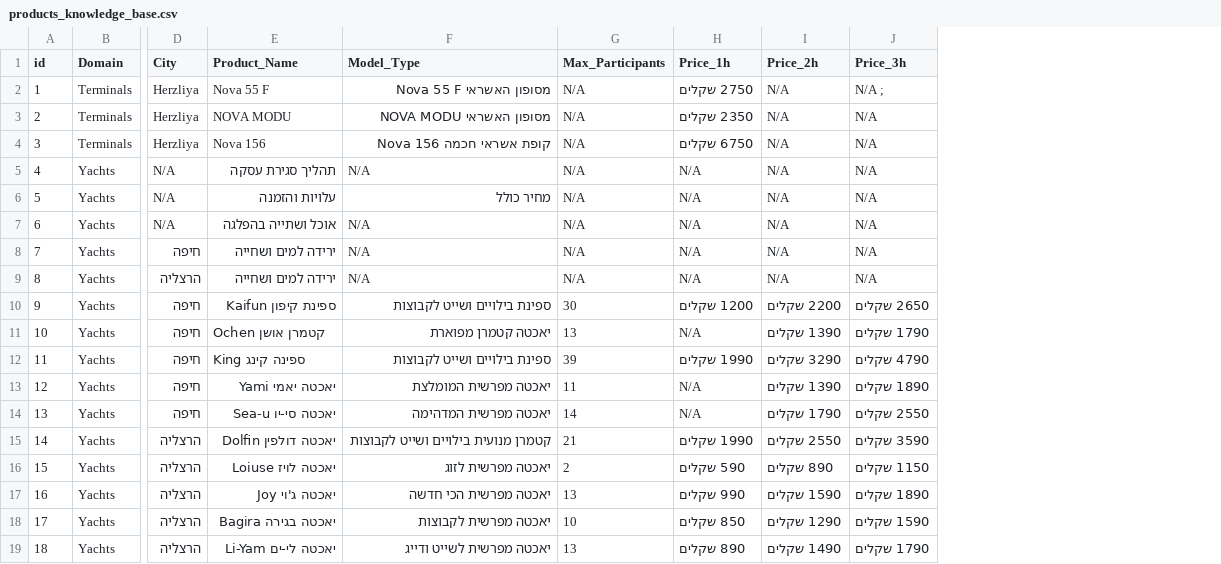
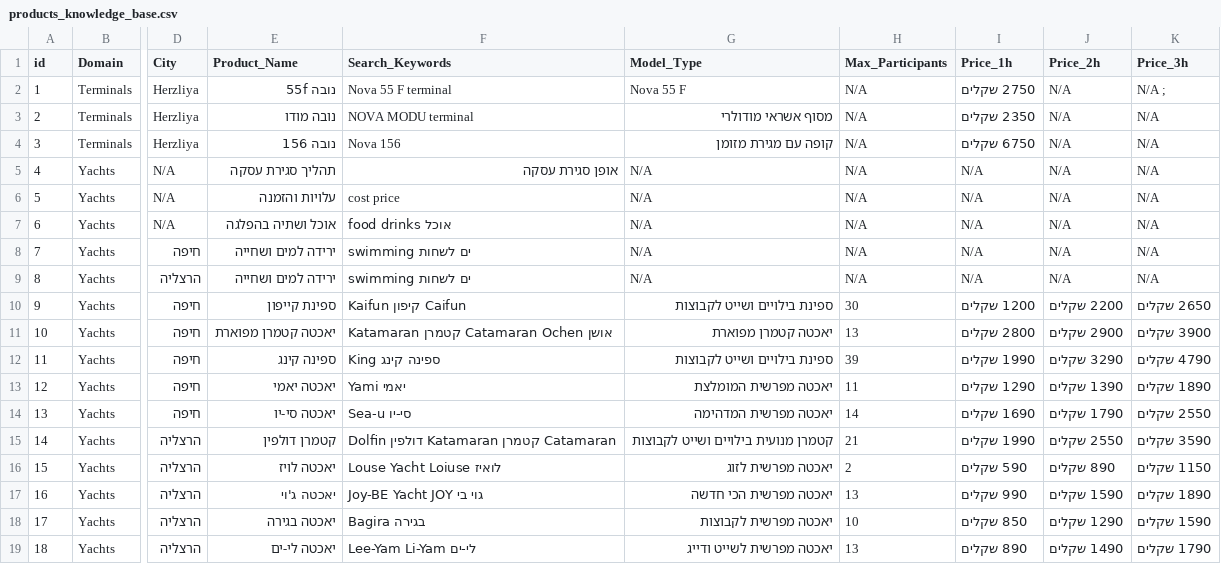
Before and after one commit to Leader153/Gemini_whatsUP, a CSV file: data/products_knowledge_base.csv, drawn as a sheet; only a part is shown, gaps mark what is left out; addresses are those after the commit; the diff names each change by its address in the sheet, - before the commit and + after, or states it on an @@ line.

```diff
--- a/data/products_knowledge_base.csv
+++ b/data/products_knowledge_base.csv
+column F (Search_Keywords), rows 2-19: Nova 55 F terminal | NOVA MODU terminal | Nova 156 | אופן סגירת עסקה | cost price | food drinks אוכל | swimming ים לשחות | swimming ים לשחות | Kaifun קיפון Caifun | Katamaran קטמרן Catamaran Ochen אושן | King ספינה קינג | Yami יאמי | Sea-u סי-יו | Dolfin דולפין Katamaran קטמרן Catamaran | Louse Yacht Loiuse לואיז | Joy-BE Yacht JOY גוי בי | Bagira בגירה | Lee-Yam Li-Yam לי-ים
-E2 (Product_Name): Nova 55 F
+E2 (Product_Name): נובה 55f
-G2 (Model_Type): מסופון האשראי Nova 55 F
+G2 (Model_Type): Nova 55 F
-E3 (Product_Name): NOVA MODU
+E3 (Product_Name): נובה מודו
-G3 (Model_Type): מסופון האשראי NOVA MODU
+G3 (Model_Type): מסוף אשראי מודולרי
-E4 (Product_Name): Nova 156
+E4 (Product_Name): נובה 156
-G4 (Model_Type): קופת אשראי חכמה Nova 156
+G4 (Model_Type): קופה עם מגירת מזומן
-G6 (Model_Type): מחיר כולל
+G6 (Model_Type): N/A
-E7 (Product_Name): אוכל ושתייה בהפלגה
+E7 (Product_Name): אוכל ושתיה בהפלגה
-E10 (Product_Name): ספינת קיפון Kaifun
+E10 (Product_Name): ספינת קייפון
-E11 (Product_Name): Ochen קטמרן אושן
+E11 (Product_Name): יאכטה קטמרן מפוארת
-I11 (Price_1h): N/A
+I11 (Price_1h): 2800 שקלים
-J11 (Price_2h): 1390 שקלים
+J11 (Price_2h): 2900 שקלים
-K11 (Price_3h): 1790 שקלים
+K11 (Price_3h): 3900 שקלים
-E12 (Product_Name): King ספינה קינג
+E12 (Product_Name): ספינה קינג
-E13 (Product_Name): יאכטה יאמי Yami
+E13 (Product_Name): יאכטה יאמי
-I13 (Price_1h): N/A
+I13 (Price_1h): 1290 שקלים
-E14 (Product_Name): יאכטה סי-יו Sea-u
+E14 (Product_Name): יאכטה סי-יו
-I14 (Price_1h): N/A
+I14 (Price_1h): 1690 שקלים
-E15 (Product_Name): יאכטה דולפין Dolfin
+E15 (Product_Name): קטמרן דולפין
-E16 (Product_Name): יאכטה לויז Loiuse
+E16 (Product_Name): יאכטה לויז
-E17 (Product_Name): יאכטה ג'וי Joy
+E17 (Product_Name): יאכטה ג'וי
-E18 (Product_Name): יאכטה בגירה Bagira
+E18 (Product_Name): יאכטה בגירה
-E19 (Product_Name): יאכטה לי-ים Li-Yam
+E19 (Product_Name): יאכטה לי-ים
```
Also changed, not shown: 3 other files.
